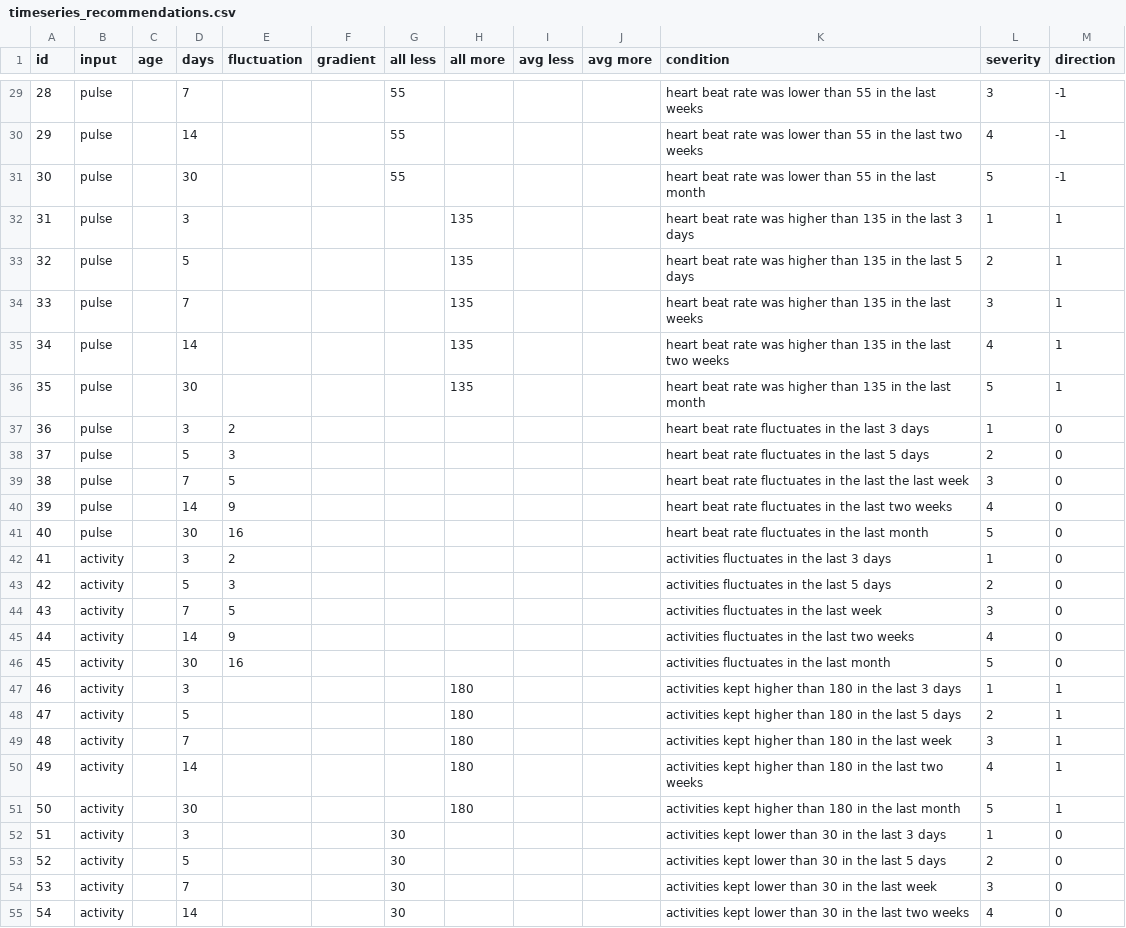
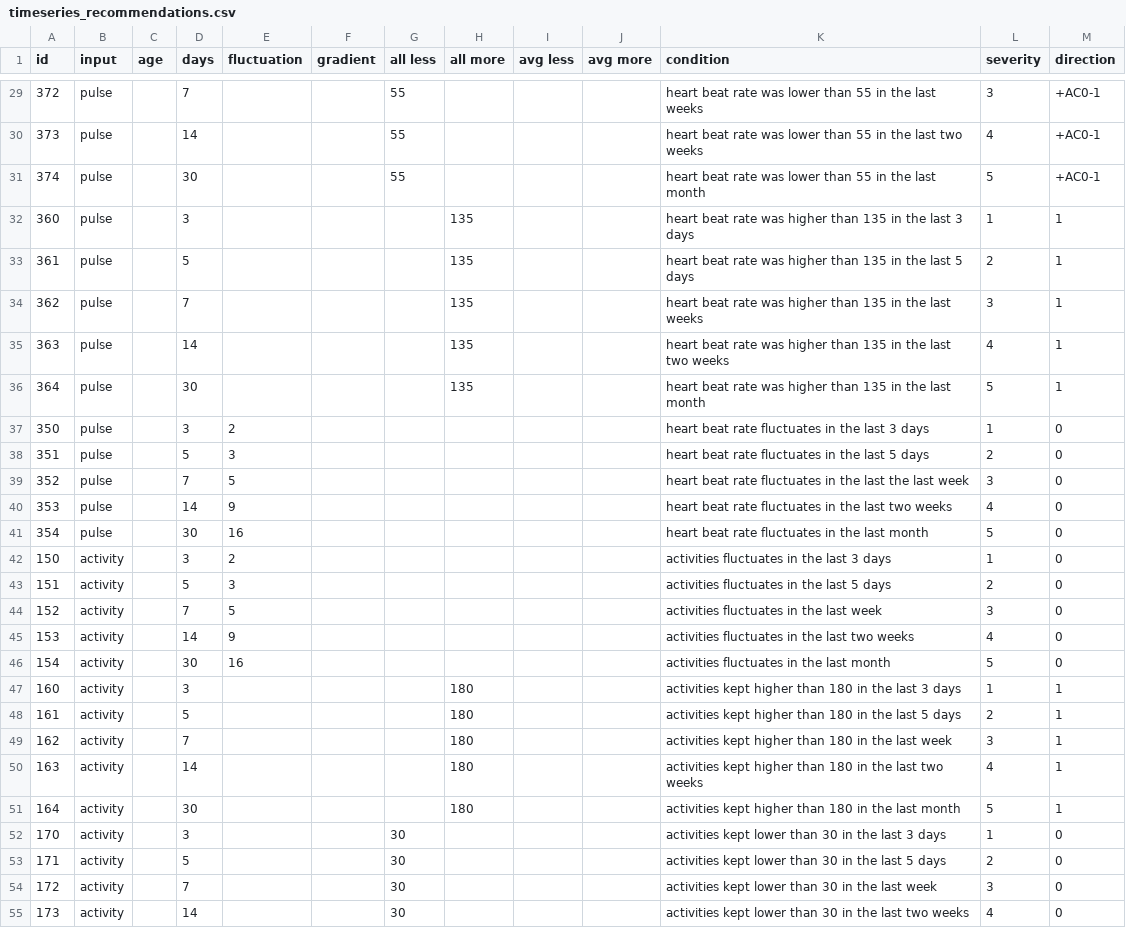
Before and after one commit to whistler/health-engine, a CSV file: db/timeseries_recommendations.csv, drawn as a sheet; only a part is shown, gaps mark what is left out; the diff covers the shown part only.

```diff
--- a/db/timeseries_recommendations.csv
+++ b/db/timeseries_recommendations.csv
@@ -29,27 +29,27 @@ id,input,age,days,fluctuation,gradient,all less,all more,avg less,avg more,condi
-28,pulse,,7,,,55,,,,heart beat rate was lower than 55 in the last weeks,3,-1
-29,pulse,,14,,,55,,,,heart beat rate was lower than 55 in the last two weeks,4,-1
-30,pulse,,30,,,55,,,,heart beat rate was lower than 55 in the last month,5,-1
-31,pulse,,3,,,,135,,,heart beat rate was higher than 135 in the last 3 days,1,1
-32,pulse,,5,,,,135,,,heart beat rate was higher than 135 in the last 5 days,2,1
-33,pulse,,7,,,,135,,,heart beat rate was higher than 135 in the last weeks,3,1
-34,pulse,,14,,,,135,,,heart beat rate was higher than 135 in the last two weeks,4,1
-35,pulse,,30,,,,135,,,heart beat rate was higher than 135 in the last month,5,1
-36,pulse,,3,2,,,,,,heart beat rate fluctuates in the last 3 days,1,0
-37,pulse,,5,3,,,,,,heart beat rate fluctuates in the last 5 days,2,0
-38,pulse,,7,5,,,,,,heart beat rate fluctuates in the last the last week,3,0
-39,pulse,,14,9,,,,,,heart beat rate fluctuates in the last two weeks,4,0
-40,pulse,,30,16,,,,,,heart beat rate fluctuates in the last month,5,0
-41,activity,,3,2,,,,,,activities fluctuates in the last 3 days,1,0
-42,activity,,5,3,,,,,,activities fluctuates in the last 5 days,2,0
-43,activity,,7,5,,,,,,activities fluctuates in the last week,3,0
-44,activity,,14,9,,,,,,activities fluctuates in the last two weeks,4,0
-45,activity,,30,16,,,,,,activities fluctuates in the last month,5,0
-46,activity,,3,,,,180,,,activities kept higher than 180 in the last 3 days,1,1
-47,activity,,5,,,,180,,,activities kept higher than 180 in the last 5 days,2,1
-48,activity,,7,,,,180,,,activities kept higher than 180 in the last week,3,1
-49,activity,,14,,,,180,,,activities kept higher than 180 in the last two weeks,4,1
-50,activity,,30,,,,180,,,activities kept higher than 180 in the last month,5,1
-51,activity,,3,,,30,,,,activities kept lower than 30 in the last 3 days,1,0
-52,activity,,5,,,30,,,,activities kept lower than 30 in the last 5 days,2,0
-53,activity,,7,,,30,,,,activities kept lower than 30 in the last week,3,0
-54,activity,,14,,,30,,,,activities kept lower than 30 in the last two weeks,4,0
+372,pulse,,7,,,55,,,,heart beat rate was lower than 55 in the last weeks,3,+AC0-1
+373,pulse,,14,,,55,,,,heart beat rate was lower than 55 in the last two weeks,4,+AC0-1
+374,pulse,,30,,,55,,,,heart beat rate was lower than 55 in the last month,5,+AC0-1
+360,pulse,,3,,,,135,,,heart beat rate was higher than 135 in the last 3 days,1,1
+361,pulse,,5,,,,135,,,heart beat rate was higher than 135 in the last 5 days,2,1
+362,pulse,,7,,,,135,,,heart beat rate was higher than 135 in the last weeks,3,1
+363,pulse,,14,,,,135,,,heart beat rate was higher than 135 in the last two weeks,4,1
+364,pulse,,30,,,,135,,,heart beat rate was higher than 135 in the last month,5,1
+350,pulse,,3,2,,,,,,heart beat rate fluctuates in the last 3 days,1,0
+351,pulse,,5,3,,,,,,heart beat rate fluctuates in the last 5 days,2,0
+352,pulse,,7,5,,,,,,heart beat rate fluctuates in the last the last week,3,0
+353,pulse,,14,9,,,,,,heart beat rate fluctuates in the last two weeks,4,0
+354,pulse,,30,16,,,,,,heart beat rate fluctuates in the last month,5,0
+150,activity,,3,2,,,,,,activities fluctuates in the last 3 days,1,0
+151,activity,,5,3,,,,,,activities fluctuates in the last 5 days,2,0
+152,activity,,7,5,,,,,,activities fluctuates in the last week,3,0
+153,activity,,14,9,,,,,,activities fluctuates in the last two weeks,4,0
+154,activity,,30,16,,,,,,activities fluctuates in the last month,5,0
+160,activity,,3,,,,180,,,activities kept higher than 180 in the last 3 days,1,1
+161,activity,,5,,,,180,,,activities kept higher than 180 in the last 5 days,2,1
+162,activity,,7,,,,180,,,activities kept higher than 180 in the last week,3,1
+163,activity,,14,,,,180,,,activities kept higher than 180 in the last two weeks,4,1
+164,activity,,30,,,,180,,,activities kept higher than 180 in the last month,5,1
+170,activity,,3,,,30,,,,activities kept lower than 30 in the last 3 days,1,0
+171,activity,,5,,,30,,,,activities kept lower than 30 in the last 5 days,2,0
+172,activity,,7,,,30,,,,activities kept lower than 30 in the last week,3,0
+173,activity,,14,,,30,,,,activities kept lower than 30 in the last two weeks,4,0
```
Also changed, not shown: 123 edited cells elsewhere in this file, 9 other files.
